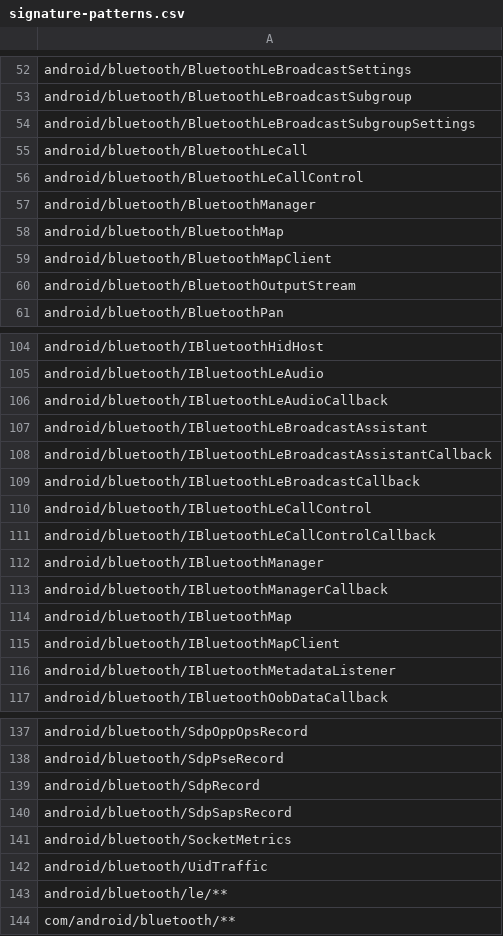
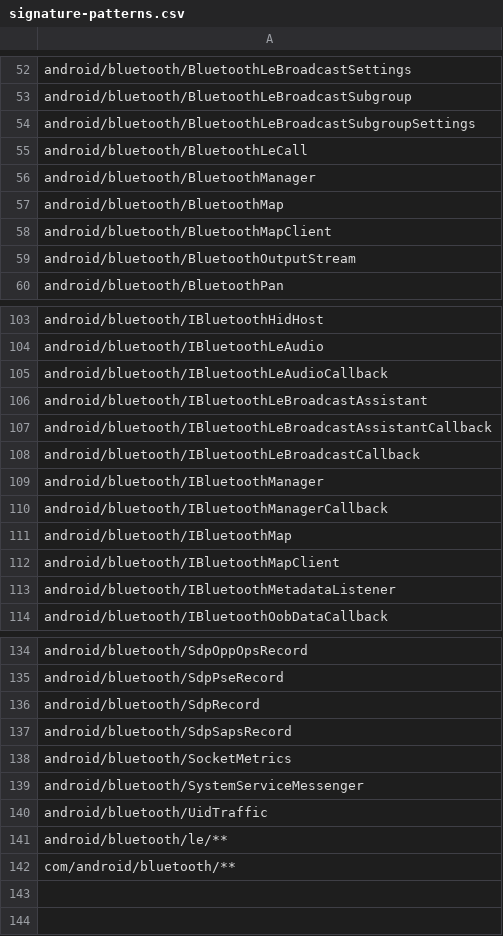
Before and after one commit to msft-mirror-aosp/platform.prebuilts.module_sdk.Bluetooth, a CSV file: current/hiddenapi/signature-patterns.csv, drawn as a sheet; only a part is shown, gaps mark what is left out; removed rows and columns are numbered as before the commit, all else as after; the diff names each change by its address in the sheet, - before the commit and + after, or states it on an @@ line.

Commit message:
DO NOT MERGE: Drop prebuilt files to android source tree.
The following files have been updated as part of this change:

current/Android.bp
current/snapshot-creation-build-number.txt
current/compat_configs/framework-bluetooth-compat-config/framework-bluetooth-compat-config_meta.xml
current/compat_configs/bluetoothapk-platform-compat-config/bluetoothapk-platform-compat-config_meta.xml
current/compat_configs/bluetooth-compat-config/bluetooth-compat-config_meta.xml
current/java_systemserver_libs/snapshot/jars/are/invalid/service-bluetooth.jar
current/hiddenapi/annotation-flags.csv
current/hiddenapi/filtered-flags.csv
current/hiddenapi/filtered-stub-flags.csv
current/hiddenapi/hiddenapi-max-target-r-low-priority.txt
current/hiddenapi/hiddenapi-unsupported.txt
current/hiddenapi/index.csv
current/hiddenapi/metadata.csv
current/hiddenapi/signature-patterns.csv
current/licenses/build/soong/licenses/LICENSE
current/licenses/build/soong/licenses/opensourcerequest
current/sdk_library/system/framework-bluetooth-removed.txt
current/sdk_library/system/framework-bluetooth-stubs.jar
current/sdk_library/system/framework-bluetooth.srcjar
current/sdk_library/system/framework-bluetooth.txt
current/sdk_library/system/framework-bluetooth_annotations.zip
current/sdk_library/public/framework-bluetooth-removed.txt
current/sdk_library/public/framework-bluetooth-stubs.jar
current/sdk_library/public/framework-bluetooth.srcjar
current/sdk_library/public/framework-bluetooth.txt
current/sdk_library/public/framework-bluetooth_annotations.zip
current/sdk_library/module-lib/framework-bluetooth-removed.txt
current/sdk_library/module-lib/framework-bluetooth-stubs.jar
current/sdk_library/module-lib/framework-bluetooth.srcjar
current/sdk_library/module-lib/framework-bluetooth.txt
current/sdk_library/module-lib/framework-bluetooth_annotations.zip

Built here: ab/13959446

This build IS suitable for public release.

The change is generated with prebuilt drop tool.

Test: presubmit
Bug: 439877529
Flag: build.RELEASE_APEX_CONTRIBUTIONS_BLUETOOTH
Change-Id: Ia8e63737e7df08ca9d87a207df8b026acec0c369

```diff
--- a/current/hiddenapi/signature-patterns.csv
+++ b/current/hiddenapi/signature-patterns.csv
-row 56: android/bluetooth/BluetoothLeCallControl
-row 110: android/bluetooth/IBluetoothLeCallControl
-row 111: android/bluetooth/IBluetoothLeCallControlCallback
+row 139: android/bluetooth/SystemServiceMessenger
```
Also changed, not shown: current/hiddenapi/annotation-flags.csv, current/hiddenapi/metadata.csv, 18 other files.
